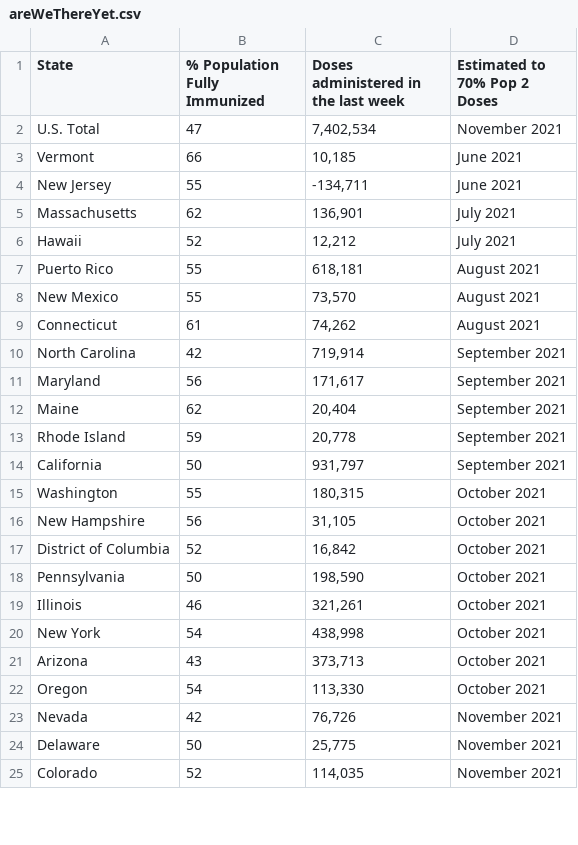
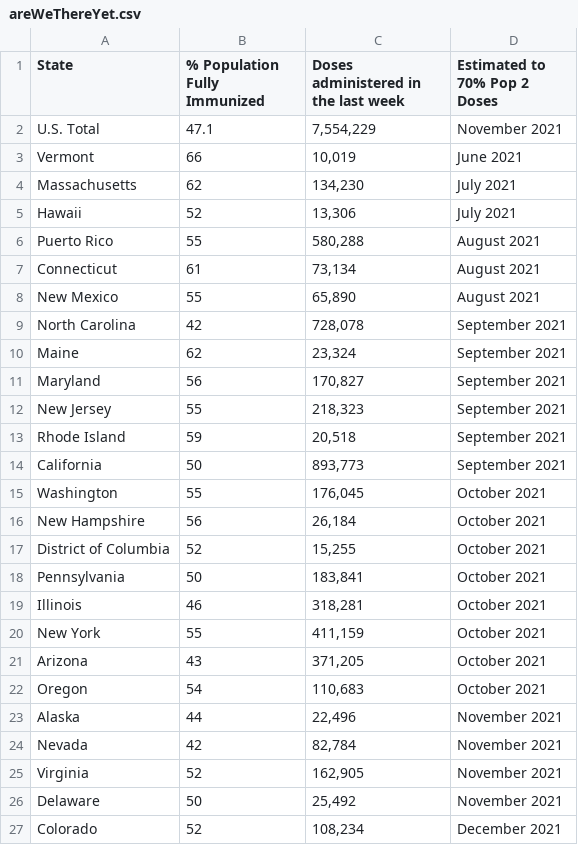
Before and after one commit to anesta95/veryWellVaccineDataTracker, a CSV file: chartData/areWeThereYet.csv, drawn as a sheet; only a part is shown; the diff covers the shown part only.

```diff
--- a/chartData/areWeThereYet.csv
+++ b/chartData/areWeThereYet.csv
@@ -1,25 +1,27 @@
 State,% Population Fully Immunized,Doses administered in the last week,Estimated to 70% Pop 2 Doses
-U.S. Total,47,"7,402,534",November 2021
-Vermont,66,"  10,185",June 2021
-New Jersey,55,"-134,711",June 2021
-Massachusetts,62," 136,901",July 2021
-Hawaii,52,"  12,212",July 2021
-Puerto Rico,55," 618,181",August 2021
-New Mexico,55,"  73,570",August 2021
-Connecticut,61,"  74,262",August 2021
-North Carolina,42," 719,914",September 2021
-Maryland,56," 171,617",September 2021
-Maine,62,"  20,404",September 2021
-Rhode Island,59,"  20,778",September 2021
-California,50," 931,797",September 2021
-Washington,55," 180,315",October 2021
-New Hampshire,56,"  31,105",October 2021
-District of Columbia,52,"  16,842",October 2021
-Pennsylvania,50," 198,590",October 2021
-Illinois,46," 321,261",October 2021
-New York,54," 438,998",October 2021
-Arizona,43," 373,713",October 2021
-Oregon,54," 113,330",October 2021
-Nevada,42,"  76,726",November 2021
-Delaware,50,"  25,775",November 2021
-Colorado,52," 114,035",November 2021
+U.S. Total,47.1,"7,554,229",November 2021
+Vermont,66," 10,019",June 2021
+Massachusetts,62,"134,230",July 2021
+Hawaii,52," 13,306",July 2021
+Puerto Rico,55,"580,288",August 2021
+Connecticut,61," 73,134",August 2021
+New Mexico,55," 65,890",August 2021
+North Carolina,42,"728,078",September 2021
+Maine,62," 23,324",September 2021
+Maryland,56,"170,827",September 2021
+New Jersey,55,"218,323",September 2021
+Rhode Island,59," 20,518",September 2021
+California,50,"893,773",September 2021
+Washington,55,"176,045",October 2021
+New Hampshire,56," 26,184",October 2021
+District of Columbia,52," 15,255",October 2021
+Pennsylvania,50,"183,841",October 2021
+Illinois,46,"318,281",October 2021
+New York,55,"411,159",October 2021
+Arizona,43,"371,205",October 2021
+Oregon,54,"110,683",October 2021
+Alaska,44," 22,496",November 2021
+Nevada,42," 82,784",November 2021
+Virginia,52,"162,905",November 2021
+Delaware,50," 25,492",November 2021
+Colorado,52,"108,234",December 2021
```
Also changed, not shown: 10 added rows, 12 removed rows and 21 edited cells elsewhere in this file, chartData/cdcMap.csv, chartData/cdcWWWFormatted.csv, 2 other files.
